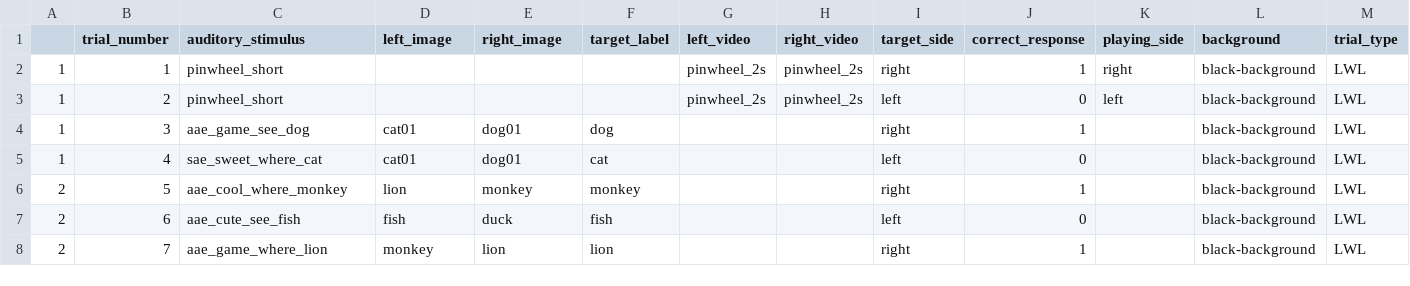
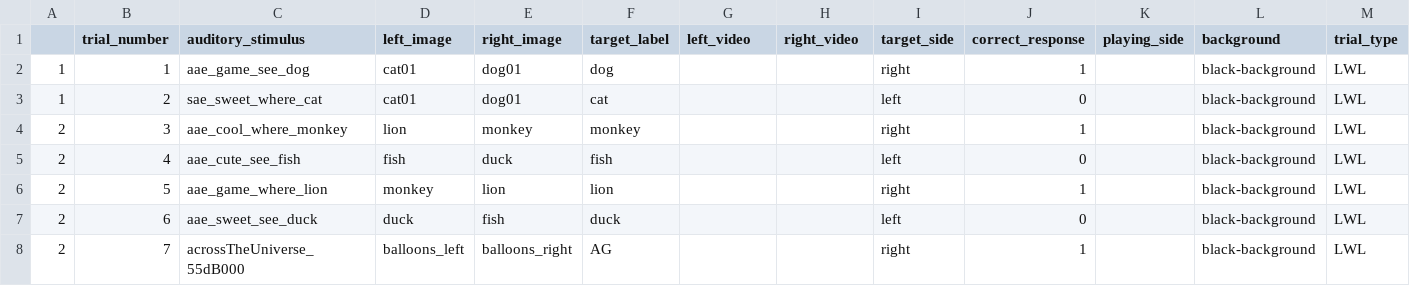
Before and after one commit to hjweaver4/inflect, a CSV file: orders/inflect_order1_p2.csv, drawn as a sheet; only a part is shown; the diff covers the shown part only.

Commit message:
remove calibration

```diff
--- a/orders/inflect_order1_p2.csv
+++ b/orders/inflect_order1_p2.csv
@@ -1,8 +1,8 @@
 ,trial_number,auditory_stimulus,left_image,right_image,target_label,left_video,right_video,target_side,correct_response,playing_side,background,trial_type
-1,1,pinwheel_short,,,,pinwheel_2s,pinwheel_2s,right,1,right,black-background,LWL
-1,2,pinwheel_short,,,,pinwheel_2s,pinwheel_2s,left,0,left,black-background,LWL
-1,3,aae_game_see_dog,cat01,dog01,dog,,,right,1,,black-background,LWL
-1,4,sae_sweet_where_cat,cat01,dog01,cat,,,left,0,,black-background,LWL
-2,5,aae_cool_where_monkey,lion,monkey,monkey,,,right,1,,black-background,LWL
-2,6,aae_cute_see_fish,fish,duck,fish,,,left,0,,black-background,LWL
-2,7,aae_game_where_lion,monkey,lion,lion,,,right,1,,black-background,LWL
+1,1,aae_game_see_dog,cat01,dog01,dog,,,right,1,,black-background,LWL
+1,2,sae_sweet_where_cat,cat01,dog01,cat,,,left,0,,black-background,LWL
+2,3,aae_cool_where_monkey,lion,monkey,monkey,,,right,1,,black-background,LWL
+2,4,aae_cute_see_fish,fish,duck,fish,,,left,0,,black-background,LWL
+2,5,aae_game_where_lion,monkey,lion,lion,,,right,1,,black-background,LWL
+2,6,aae_sweet_see_duck,duck,fish,duck,,,left,0,,black-background,LWL
+2,7,acrossTheUniverse_55dB000,balloons_left,balloons_right,AG,,,right,1,,black-background,LWL
```
Also changed, not shown: 2 removed rows and 82 edited cells elsewhere in this file.
